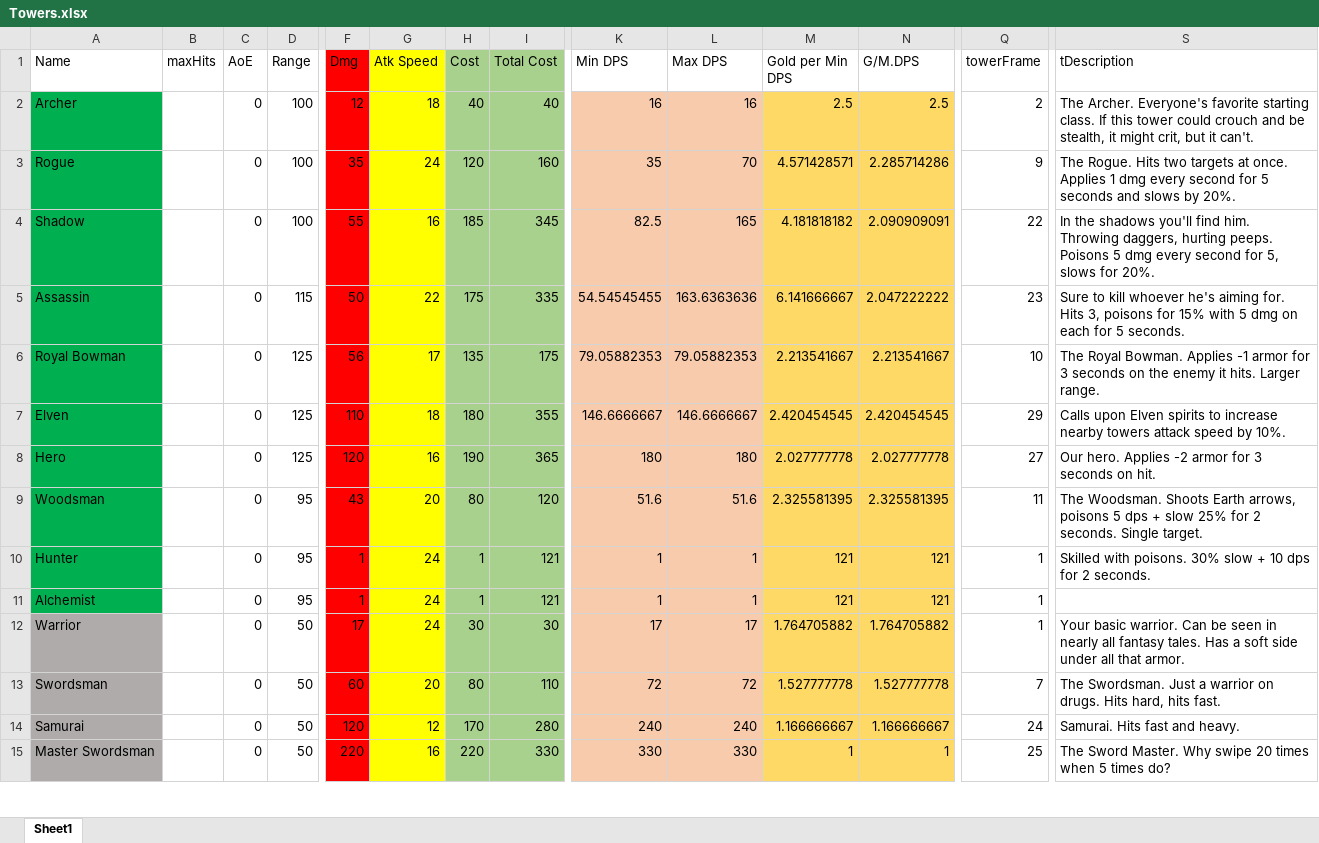
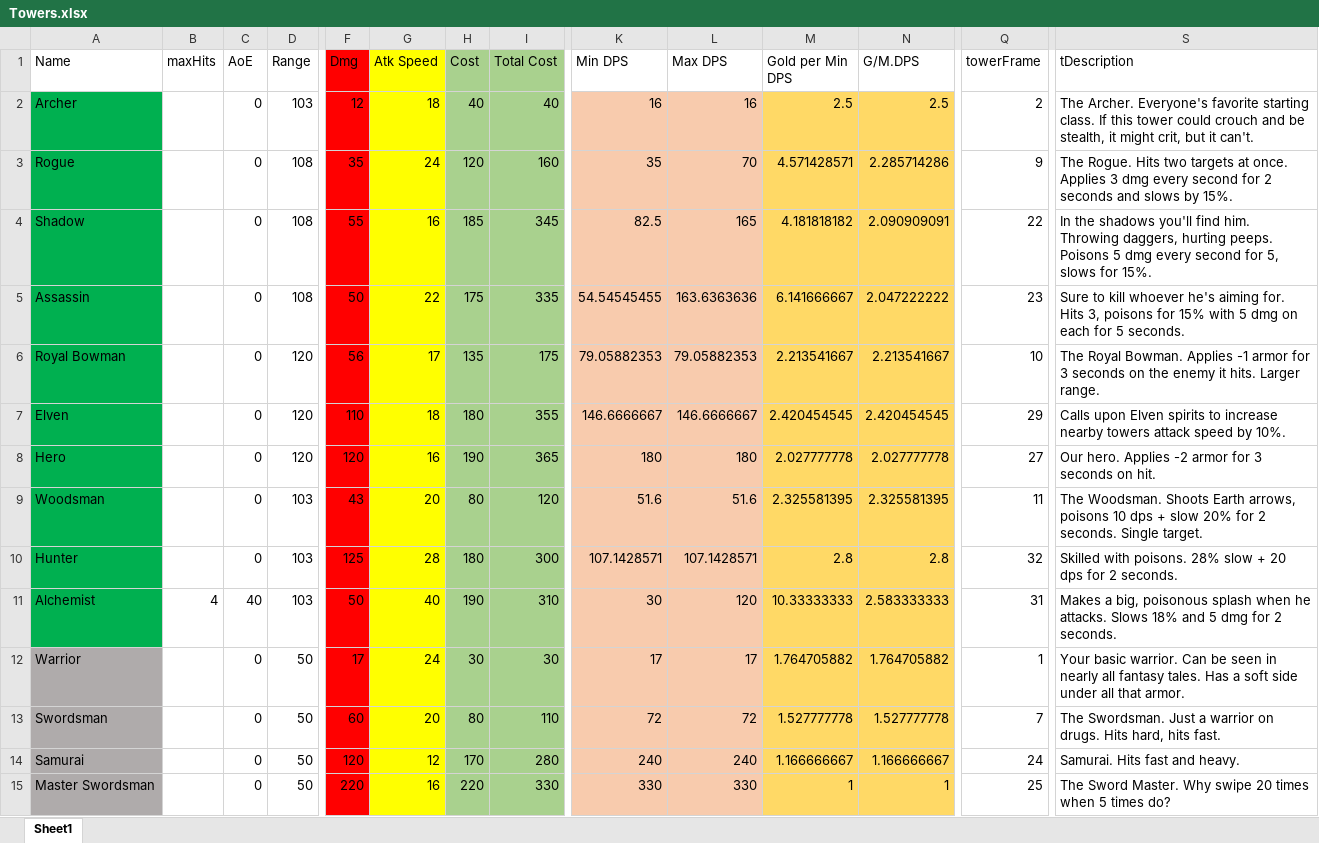
Before and after one commit to m3e/TowerDefense, an Excel workbook: towers/Towers.xlsx, sheet Sheet1, drawn as a sheet; only a part is shown, gaps mark what is left out; values as stored, in another font and other column widths than the file's, no borders; conditional formats and table styles not drawn; the diff covers the shown part only; the diff names each change by its address in the sheet, - before the commit and + after, or states it on an @@ line.

```diff
--- a/towers/Towers.xlsx (sheet Sheet1)
+++ b/towers/Towers.xlsx (sheet Sheet1)
-D2 (Range): 100
+D2 (Range): 103
-D3:D4 (Range): 100
+D3:D4 (Range): 108
-S3 (tDescription): …once. Applies 1 dmg every second for 5 seconds and slows by 20%.
+S3 (tDescription): …once. Applies 3 dmg every second for 2 seconds and slows by 15%.
-S4 (tDescription): …slows for 20%.
+S4 (tDescription): …slows for 15%.
-D5 (Range): 115
+D5 (Range): 108
-D6:D8 (Range): 125
+D6:D8 (Range): 120
-D9:D11 (Range): 95
+D9:D11 (Range): 103
-S9 (tDescription): …arrows, poisons 5 dps + slow 25% for 2…
+S9 (tDescription): …arrows, poisons 10 dps + slow 20% for 2…
-F10 (Dmg): 1
+F10 (Dmg): 125
-G10 (Atk Speed): 24
+G10 (Atk Speed): 28
-H10 (Cost): 1
+H10 (Cost): 180
-I10 (Total Cost): 121
+I10 (Total Cost): 300
-K10 (Min DPS): 1
+K10 (Min DPS): 107.1428571
-L10 (Max DPS): 1
+L10 (Max DPS): 107.1428571
-M10 (Gold per Min DPS): 121
+M10 (Gold per Min DPS): 2.8
-N10 (G/M.DPS): 121
+N10 (G/M.DPS): 2.8
-Q10 (towerFrame): 1
+Q10 (towerFrame): 32
-S10 (tDescription): …with poisons. 30% slow + 10 dps for…
+S10 (tDescription): …with poisons. 28% slow + 20 dps for…
-B11 (maxHits): (empty)
+B11 (maxHits): 4
-C11 (AoE): 0
+C11 (AoE): 40
-F11 (Dmg): 1
+F11 (Dmg): 50
-G11 (Atk Speed): 24
+G11 (Atk Speed): 40
-H11 (Cost): 1
+H11 (Cost): 190
-I11 (Total Cost): 121
+I11 (Total Cost): 310
-K11 (Min DPS): 1
+K11 (Min DPS): 30
-L11 (Max DPS): 1
+L11 (Max DPS): 120
-M11 (Gold per Min DPS): 121
+M11 (Gold per Min DPS): 10.33333333
-N11 (G/M.DPS): 121
+N11 (G/M.DPS): 2.583333333
-Q11 (towerFrame): 1
+Q11 (towerFrame): 31
-S11 (tDescription): (empty)
+S11 (tDescription): Makes a big, poisonous splash when he attacks. Slows 18% and 5 dmg for 2 seconds.
```
Also changed, not shown: 65 edited cells and cell formats elsewhere in this sheet, enemies/Enemies.xlsx, 21 other files.
